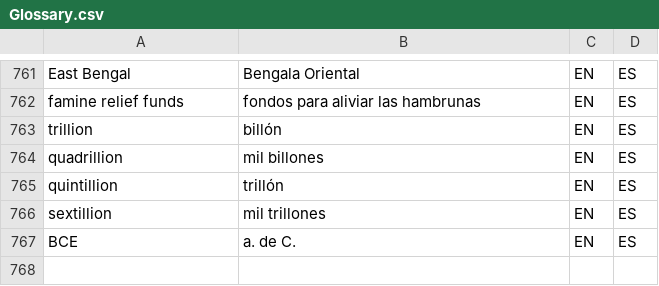
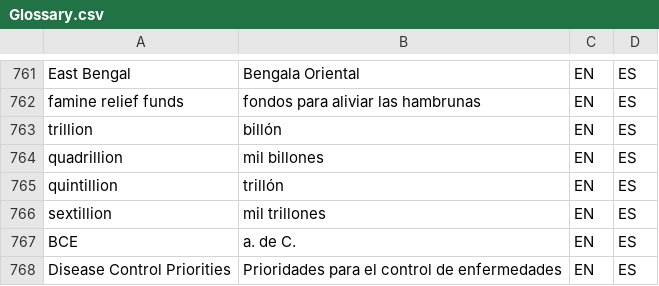
Before and after one commit to tlon-team/babel-refs, a CSV file: etc/Glossary.csv, drawn as a sheet; only a part is shown, gaps mark what is left out; the diff names each change by its address in the sheet, - before the commit and + after, or states it on an @@ line.

Commit message:
Glossary: add "Disease Control Priorities"

```diff
--- a/etc/Glossary.csv
+++ b/etc/Glossary.csv
+row 768: Disease Control Priorities | Prioridades para el control de enfermedades | EN | ES
```
